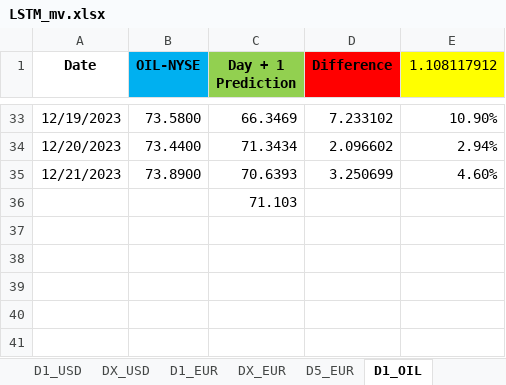
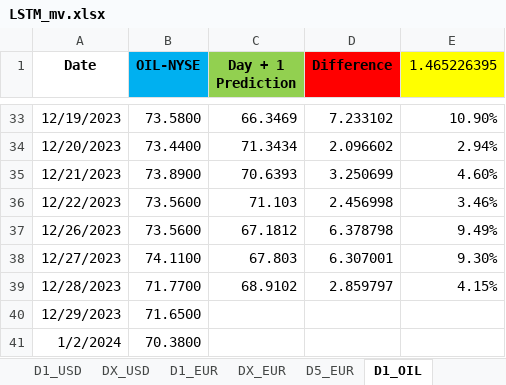
Before and after one commit to Mike7205/4_models1, an Excel workbook: LSTM_mv.xlsx, sheet D1_OIL, drawn as a sheet; only a part is shown, gaps mark what is left out; values as stored, in another font and other column widths than the file's, no borders; removed rows and columns are numbered as before the commit, all else as after; the diff names each change by its address in the sheet, - before the commit and + after, or states it on an @@ line.

```diff
--- a/LSTM_mv.xlsx (sheet D1_OIL)
+++ b/LSTM_mv.xlsx (sheet D1_OIL)
-E1: 1.108117912
+E1: 1.465226395
-row 36:  |  | 71.103
+row 36: 12/22/2023 | 73.5600 | 71.103 | 2.456998 | 3.46%
+row 37: 12/26/2023 | 73.5600 | 67.1812 | 6.378798 | 9.49%
+row 38: 12/27/2023 | 74.1100 | 67.803 | 6.307001 | 9.30%
+row 39: 12/28/2023 | 71.7700 | 68.9102 | 2.859797 | 4.15%
+row 40: 12/29/2023 | 71.6500
+row 41: 1/2/2024 | 70.3800
```
Also changed, not shown: sheet D1_USD, sheet D1_EUR, sheet D5_EUR.
